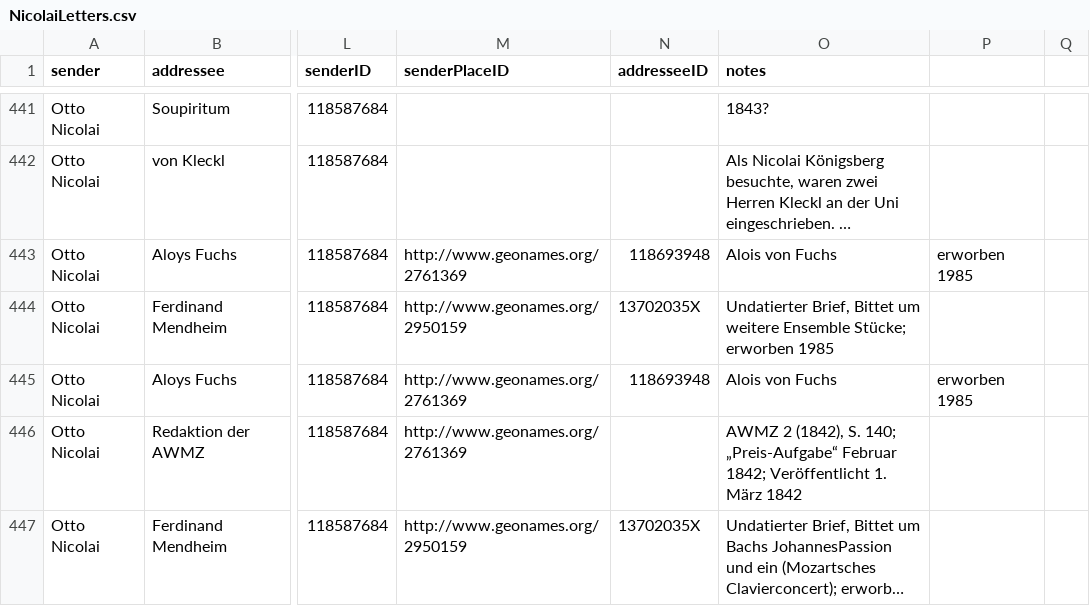
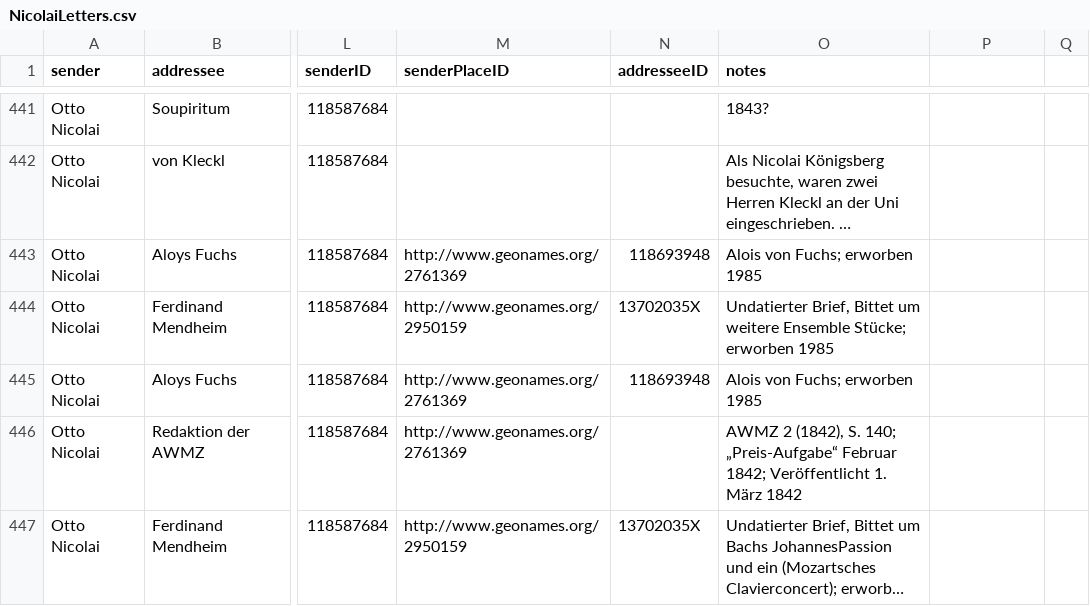
Before and after one commit to rettinghaus/NicolaiLetters, a CSV file: NicolaiLetters.csv, drawn as a sheet; only a part is shown, gaps mark what is left out; long unchanged cells end in …; the diff covers the shown part only; the diff names each change by its address in the sheet, - before the commit and + after, or states it on an @@ line.

Commit message:
re-combining fields

```diff
--- a/NicolaiLetters.csv
+++ b/NicolaiLetters.csv
-O443 (notes): Alois von Fuchs
+O443 (notes): Alois von Fuchs; erworben 1985
-P443: erworben 1985
+P443: (empty)
-O445 (notes): Alois von Fuchs
+O445 (notes): Alois von Fuchs; erworben 1985
-P445: erworben 1985
+P445: (empty)
```
Also changed, not shown: 47 edited cells elsewhere in this file.
